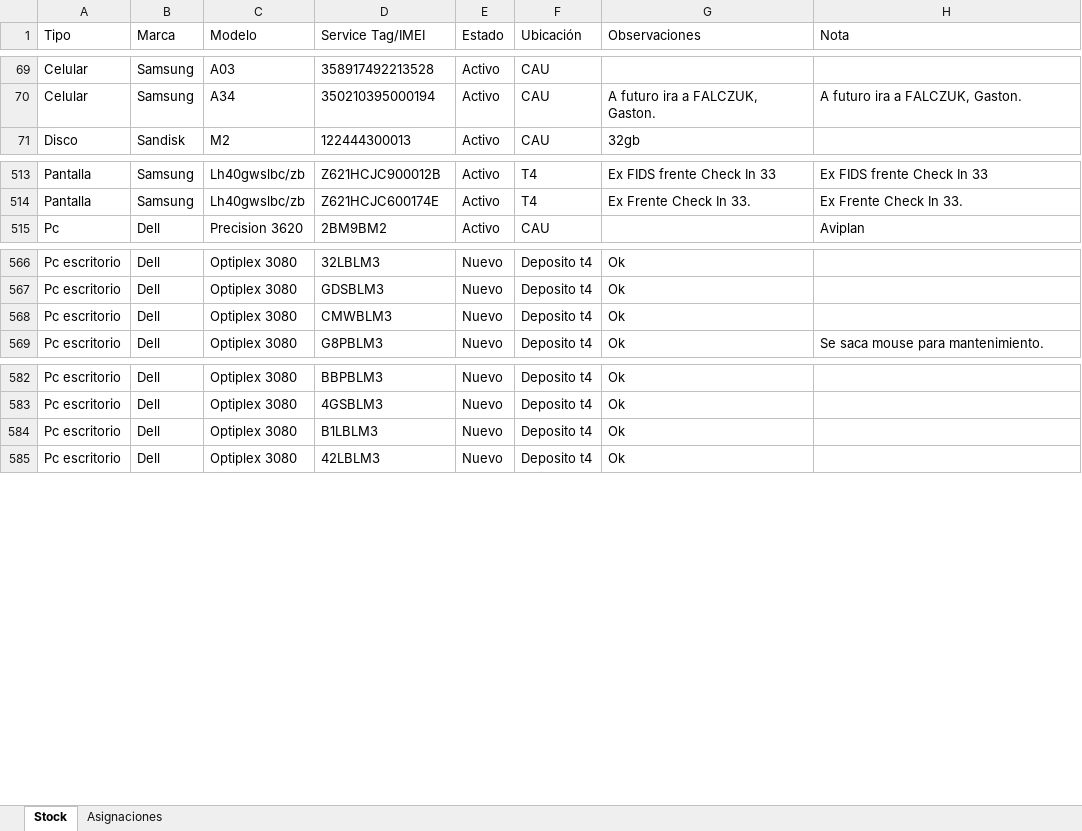
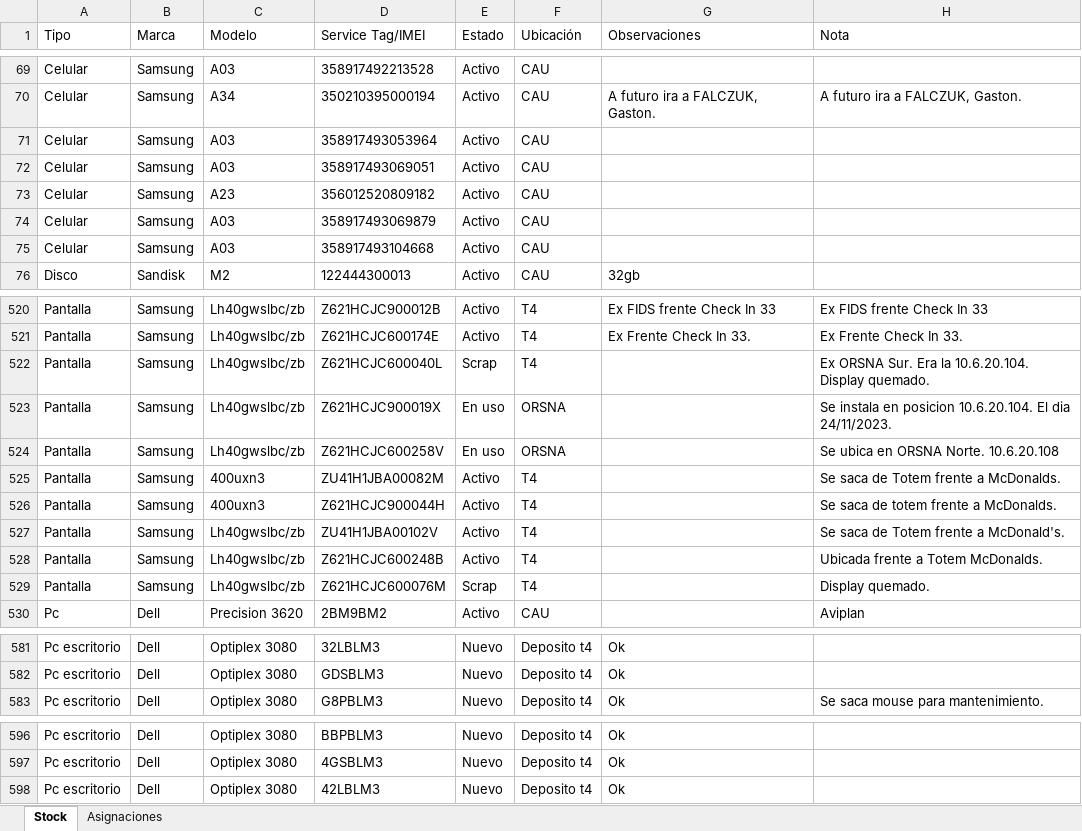
Before and after one commit to nicolasgonzalez98/inventario-aep, an Excel workbook: stockcau/static/nuevo_inventario.xlsx, sheet Stock, drawn as a sheet; only a part is shown, gaps mark what is left out; values as stored, in another font and other column widths than the file's, no borders; removed rows and columns are numbered as before the commit, all else as after; ↵ is a line break in a cell; the diff covers the shown part only; the diff names each change by its address in the sheet, - before the commit and + after, or states it on an @@ line.

```diff
--- a/stockcau/static/nuevo_inventario.xlsx (sheet Stock)
+++ b/stockcau/static/nuevo_inventario.xlsx (sheet Stock)
+row 71: Celular | Samsung | A03 | 358917493053964 | Activo | CAU
+row 72: Celular | Samsung | A03 | 358917493069051 | Activo | CAU
+row 73: Celular | Samsung | A23 | 356012520809182 | Activo | CAU
+row 74: Celular | Samsung | A03 | 358917493069879 | Activo | CAU
+row 75: Celular | Samsung | A03 | 358917493104668 | Activo | CAU
+row 522: Pantalla | Samsung | Lh40gwslbc/zb | Z621HCJC600040L | Scrap | T4 |  | Ex ORSNA Sur. Era la 10.6.20.104. ↵ Display quemado.
+row 523: Pantalla | Samsung | Lh40gwslbc/zb | Z621HCJC900019X | En uso | ORSNA |  | Se instala en posicion 10.6.20.104. El dia 24/11/2023.
+row 524: Pantalla | Samsung | Lh40gwslbc/zb | Z621HCJC600258V | En uso | ORSNA |  | Se ubica en ORSNA Norte. 10.6.20.108
+row 525: Pantalla | Samsung | 400uxn3 | ZU41H1JBA00082M | Activo | T4 |  | Se saca de Totem frente a McDonalds.
+row 526: Pantalla | Samsung | 400uxn3 | Z621HCJC900044H | Activo | T4 |  | Se saca de totem frente a McDonalds.
+row 527: Pantalla | Samsung | Lh40gwslbc/zb | ZU41H1JBA00102V | Activo | T4 |  | Se saca de Totem frente a McDonald's.
+row 528: Pantalla | Samsung | Lh40gwslbc/zb | Z621HCJC600248B | Activo | T4 |  | Ubicada frente a Totem McDonalds.
+row 529: Pantalla | Samsung | Lh40gwslbc/zb | Z621HCJC600076M | Scrap | T4 |  | Display quemado.
-row 568: Pc escritorio | Dell | Optiplex 3080 | CMWBLM3 | Nuevo | Deposito t4 | Ok
-row 584: Pc escritorio | Dell | Optiplex 3080 | B1LBLM3 | Nuevo | Deposito t4 | Ok
```
Also changed, not shown: 12 added rows and 18 edited cells elsewhere in this sheet, sheet Asignaciones, 1 other file.
